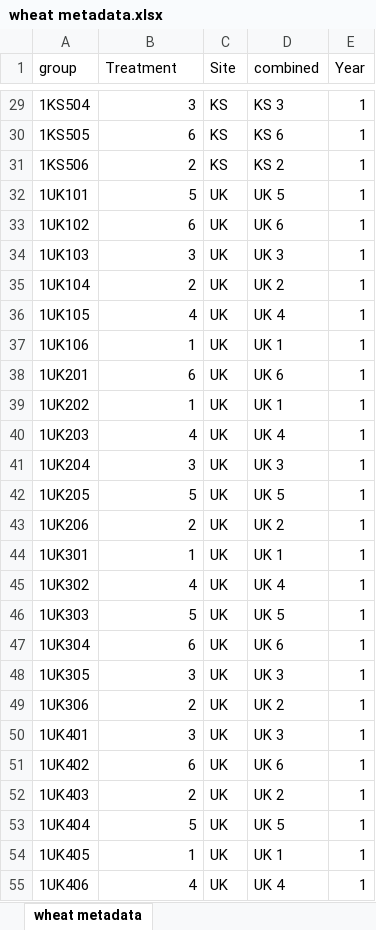
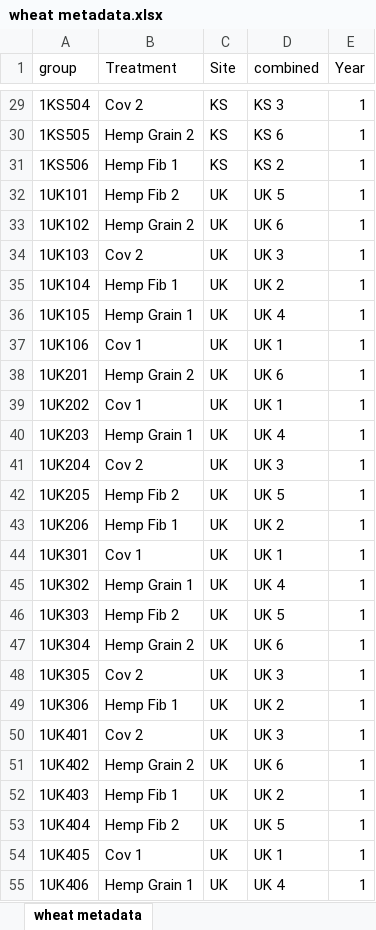
Before and after one commit to KentPhamUky/Rhizosphere-sequencing, an Excel workbook: 2022/OTU/wheat metadata.xlsx, sheet wheat metadata, drawn as a sheet; only a part is shown, gaps mark what is left out; values as stored, in another font and other column widths than the file's, no borders; the diff covers the shown part only; the diff names each change by its address in the sheet, - before the commit and + after, or states it on an @@ line.

```diff
--- a/2022/OTU/wheat metadata.xlsx (sheet wheat metadata)
+++ b/2022/OTU/wheat metadata.xlsx (sheet wheat metadata)
-B29 (Treatment): 3
+B29 (Treatment): Cov 2
-B30 (Treatment): 6
+B30 (Treatment): Hemp Grain 2
-B31 (Treatment): 2
+B31 (Treatment): Hemp Fib 1
-B32 (Treatment): 5
+B32 (Treatment): Hemp Fib 2
-B33 (Treatment): 6
+B33 (Treatment): Hemp Grain 2
-B34 (Treatment): 3
+B34 (Treatment): Cov 2
-B35 (Treatment): 2
+B35 (Treatment): Hemp Fib 1
-B36 (Treatment): 4
+B36 (Treatment): Hemp Grain 1
-B37 (Treatment): 1
+B37 (Treatment): Cov 1
-B38 (Treatment): 6
+B38 (Treatment): Hemp Grain 2
-B39 (Treatment): 1
+B39 (Treatment): Cov 1
-B40 (Treatment): 4
+B40 (Treatment): Hemp Grain 1
-B41 (Treatment): 3
+B41 (Treatment): Cov 2
-B42 (Treatment): 5
+B42 (Treatment): Hemp Fib 2
-B43 (Treatment): 2
+B43 (Treatment): Hemp Fib 1
-B44 (Treatment): 1
+B44 (Treatment): Cov 1
-B45 (Treatment): 4
+B45 (Treatment): Hemp Grain 1
-B46 (Treatment): 5
+B46 (Treatment): Hemp Fib 2
-B47 (Treatment): 6
+B47 (Treatment): Hemp Grain 2
-B48 (Treatment): 3
+B48 (Treatment): Cov 2
-B49 (Treatment): 2
+B49 (Treatment): Hemp Fib 1
-B50 (Treatment): 3
+B50 (Treatment): Cov 2
-B51 (Treatment): 6
+B51 (Treatment): Hemp Grain 2
-B52 (Treatment): 2
+B52 (Treatment): Hemp Fib 1
-B53 (Treatment): 5
+B53 (Treatment): Hemp Fib 2
-B54 (Treatment): 1
+B54 (Treatment): Cov 1
-B55 (Treatment): 4
+B55 (Treatment): Hemp Grain 1
```
Also changed, not shown: 83 edited cells elsewhere in this sheet, Wheat 2021/wheat metadata.xlsx, 12 other files.
